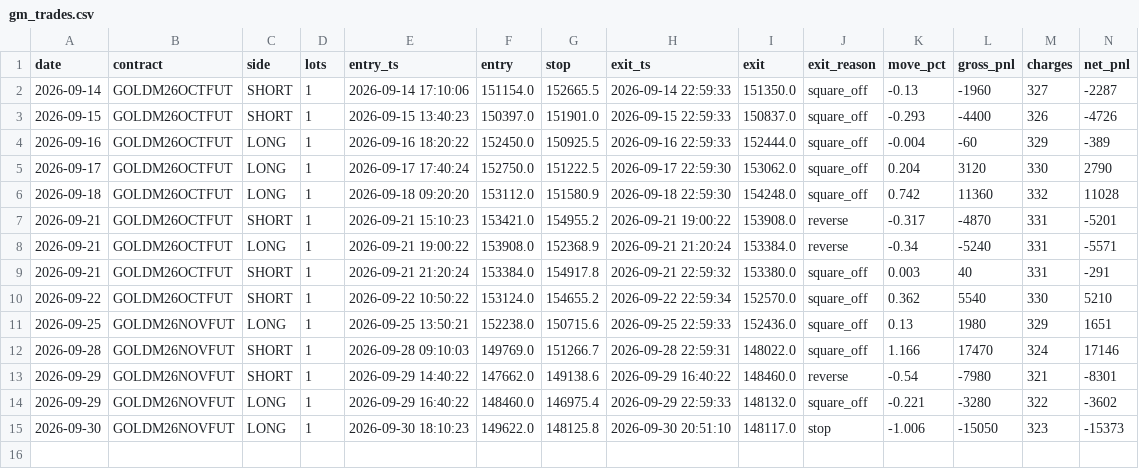
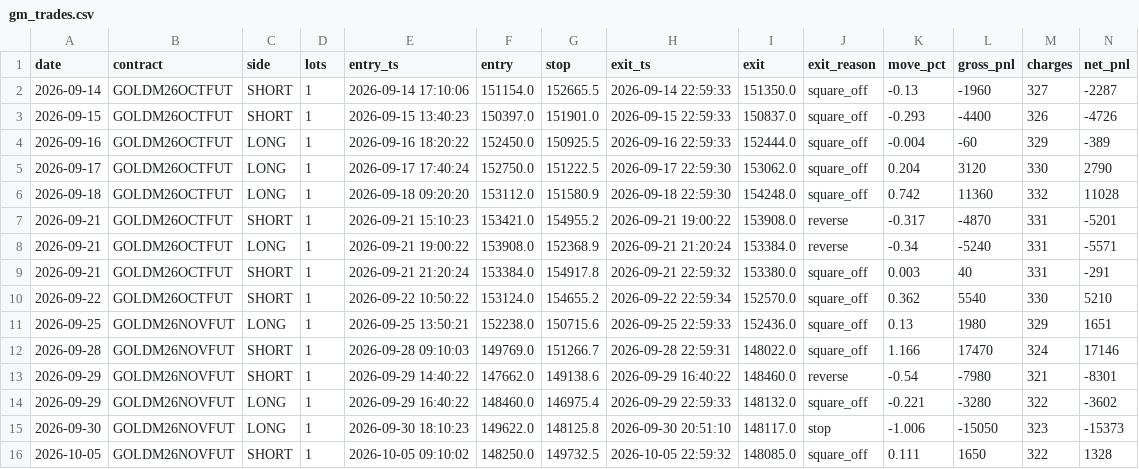
Before and after one commit to tejassukale79-art/nifty-credit-spread-paper, a CSV file: results/gm_trades.csv, drawn as a sheet; only a part is shown; rows hold the shown columns only; the diff names each change by its address in the sheet, - before the commit and + after, or states it on an @@ line.

```diff
--- a/results/gm_trades.csv
+++ b/results/gm_trades.csv
+row 16: 2026-10-05 | GOLDM26NOVFUT | SHORT | 1 | 2026-10-05 09:10:02 | 148250.0 | 149732.5 | 2026-10-05 22:59:32 | 148085.0 | square_off | 0.111 | 1650 | 322 | 1328
```
Also changed, not shown: 2 other files.
